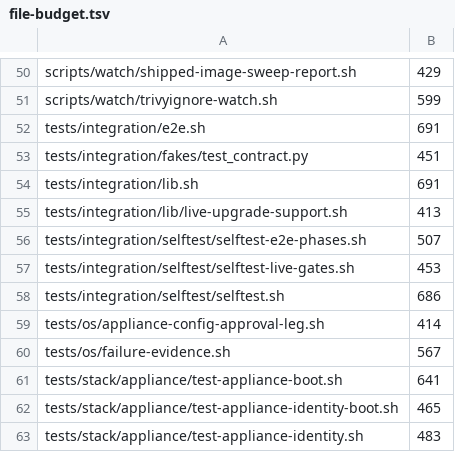
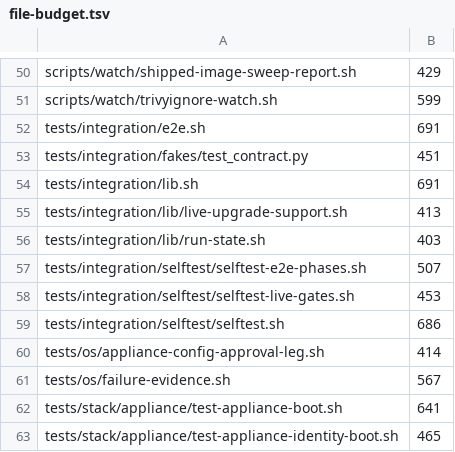
Before and after one commit to p2pool-starter-stack/pithead, a TSV file: docs/dev/file-budget.tsv, drawn as a sheet; only a part is shown, gaps mark what is left out; the shorter side is filled out with more unchanged rows; the diff names each change by its address in the sheet, - before the commit and + after, or states it on an @@ line.

```diff
--- a/docs/dev/file-budget.tsv
+++ b/docs/dev/file-budget.tsv
+row 56: tests/integration/lib/run-state.sh | 403
```
Also changed, not shown: 1 other file.
